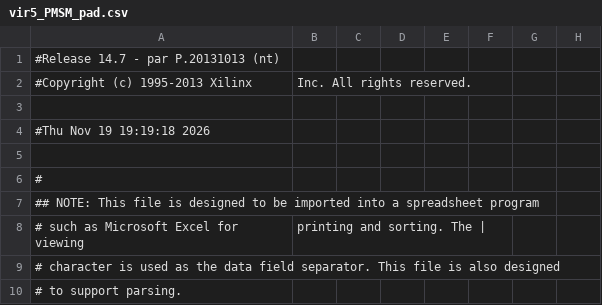
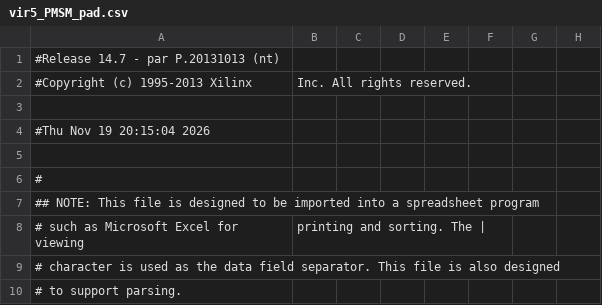
Before and after one commit to SU3N-YH/vir5_PMSM, a CSV file: vir5_PMSM_pad.csv, drawn as a sheet; only a part is shown; the diff names each change by its address in the sheet, - before the commit and + after, or states it on an @@ line.

```diff
--- a/vir5_PMSM_pad.csv
+++ b/vir5_PMSM_pad.csv
-A4: #Thu Nov 19 19:19:18 2026
+A4: #Thu Nov 19 20:15:04 2026
```
Also changed, not shown: 42 other files.
